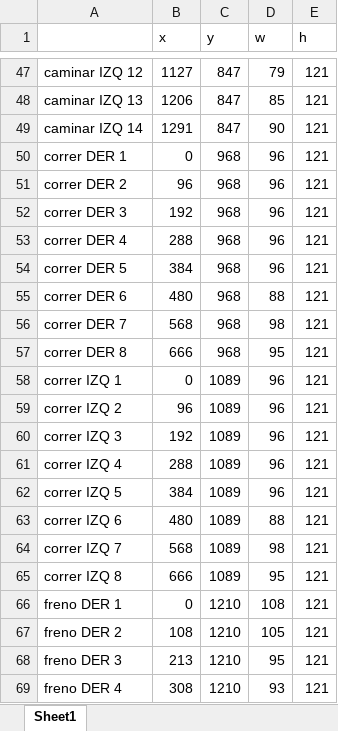
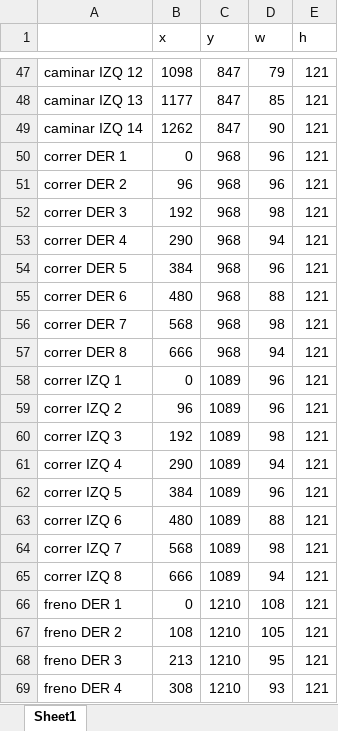
Before and after one commit to RodrigoDeRosa-zz/MultiplayerSonic, an Excel workbook: Graficos/tamños sdl_rects sonic.xlsx, sheet Sheet1, drawn as a sheet; only a part is shown, gaps mark what is left out; values as stored, in another font and other column widths than the file's, no borders; the diff covers the shown part only; the diff names each change by its address in the sheet, - before the commit and + after, or states it on an @@ line.

```diff
--- a/Graficos/tamños sdl_rects sonic.xlsx (sheet Sheet1)
+++ b/Graficos/tamños sdl_rects sonic.xlsx (sheet Sheet1)
-B47 (x): 1127
+B47 (x): 1098
-B48 (x): 1206
+B48 (x): 1177
-B49 (x): 1291
+B49 (x): 1262
-D52 (w): 96
+D52 (w): 98
-B53 (x): 288
+B53 (x): 290
-D53 (w): 96
+D53 (w): 94
-D57 (w): 95
+D57 (w): 94
-D60 (w): 96
+D60 (w): 98
-B61 (x): 288
+B61 (x): 290
-D61 (w): 96
+D61 (w): 94
-D65 (w): 95
+D65 (w): 94
```
Also changed, not shown: 32 edited cells elsewhere in this sheet, 1 other file.
